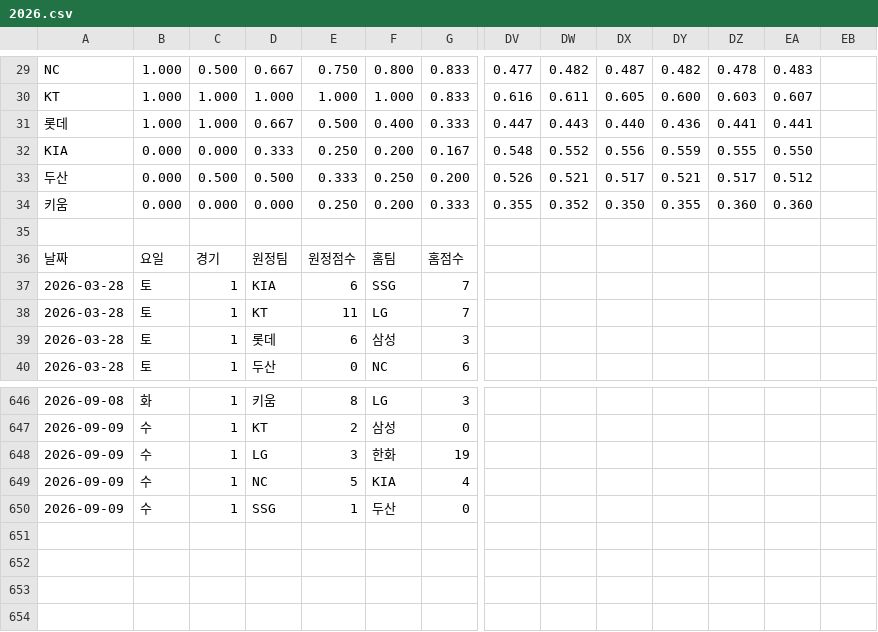
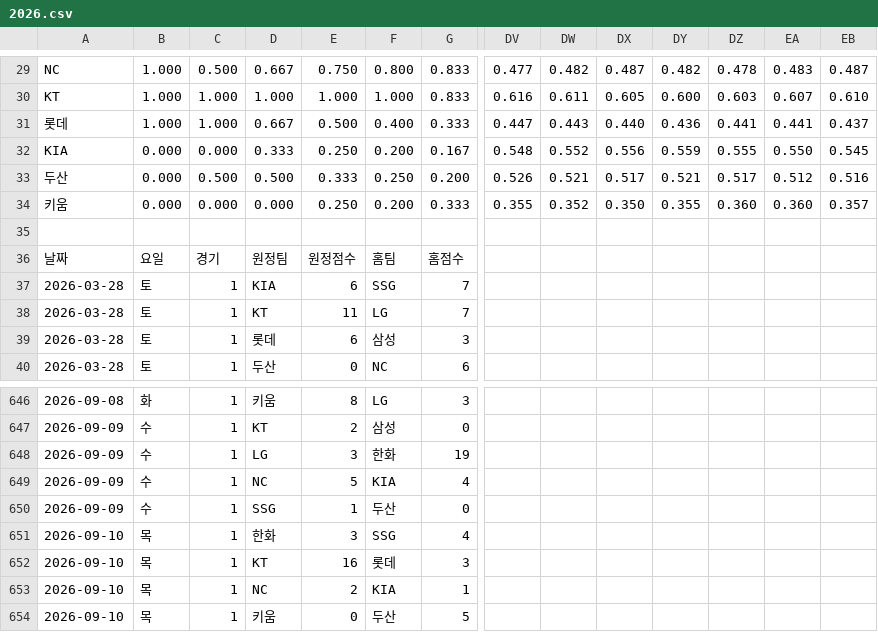
Before and after one commit to Lunrot/kbo-app, a CSV file: public/2026.csv, drawn as a sheet; only a part is shown, gaps mark what is left out; rows hold the shown columns only; the diff covers the shown part only; the diff names each change by its address in the sheet, - before the commit and + after, or states it on an @@ line.

```diff
--- a/public/2026.csv
+++ b/public/2026.csv
-EB29: (empty)
+EB29: 0.487
-EB30: (empty)
+EB30: 0.610
-EB31: (empty)
+EB31: 0.437
-EB32: (empty)
+EB32: 0.545
-EB33: (empty)
+EB33: 0.516
-EB34: (empty)
+EB34: 0.357
+row 651: 2026-09-10 | 목 | 1 | 한화 | 3 | SSG | 4
+row 652: 2026-09-10 | 목 | 1 | KT | 16 | 롯데 | 3
+row 653: 2026-09-10 | 목 | 1 | NC | 2 | KIA | 1
+row 654: 2026-09-10 | 목 | 1 | 키움 | 0 | 두산 | 5
```
Also changed, not shown: 24 edited cells elsewhere in this file.
